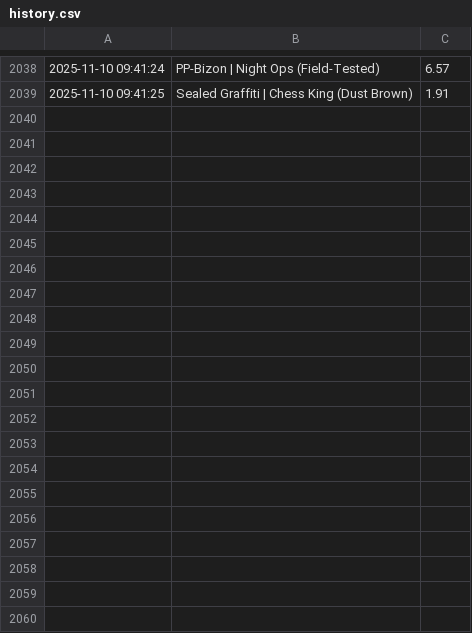
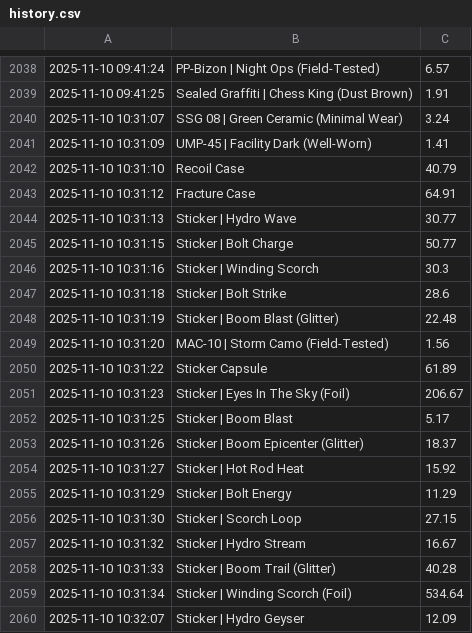
Before and after one commit to NIHAL-MANOHAR/steam-inventory-bot, a CSV file: .data/history.csv, drawn as a sheet; only a part is shown, gaps mark what is left out.

```diff
--- a/.data/history.csv
+++ b/.data/history.csv
@@ -2039 +2039,22 @@
 2025-11-10 09:41:25,Sealed Graffiti | Chess King (Dust Brown),1.91
+2025-11-10 10:31:07,SSG 08 | Green Ceramic (Minimal Wear),3.24
+2025-11-10 10:31:09,UMP-45 | Facility Dark (Well-Worn),1.41
+2025-11-10 10:31:10,Recoil Case,40.79
+2025-11-10 10:31:12,Fracture Case,64.91
+2025-11-10 10:31:13,Sticker | Hydro Wave,30.77
+2025-11-10 10:31:15,Sticker | Bolt Charge,50.77
+2025-11-10 10:31:16,Sticker | Winding Scorch,30.3
+2025-11-10 10:31:18,Sticker | Bolt Strike,28.6
+2025-11-10 10:31:19,Sticker | Boom Blast (Glitter),22.48
+2025-11-10 10:31:20,MAC-10 | Storm Camo (Field-Tested),1.56
+2025-11-10 10:31:22,Sticker Capsule,61.89
+2025-11-10 10:31:23,Sticker | Eyes In The Sky (Foil),206.67
+2025-11-10 10:31:25,Sticker | Boom Blast,5.17
+2025-11-10 10:31:26,Sticker | Boom Epicenter (Glitter),18.37
+2025-11-10 10:31:27,Sticker | Hot Rod Heat,15.92
+2025-11-10 10:31:29,Sticker | Bolt Energy,11.29
+2025-11-10 10:31:30,Sticker | Scorch Loop,27.15
+2025-11-10 10:31:32,Sticker | Hydro Stream,16.67
+2025-11-10 10:31:33,Sticker | Boom Trail (Glitter),40.28
+2025-11-10 10:31:34,Sticker | Winding Scorch (Foil),534.64
+2025-11-10 10:32:07,Sticker | Hydro Geyser,12.09
```
Also changed, not shown: 1 other file.
